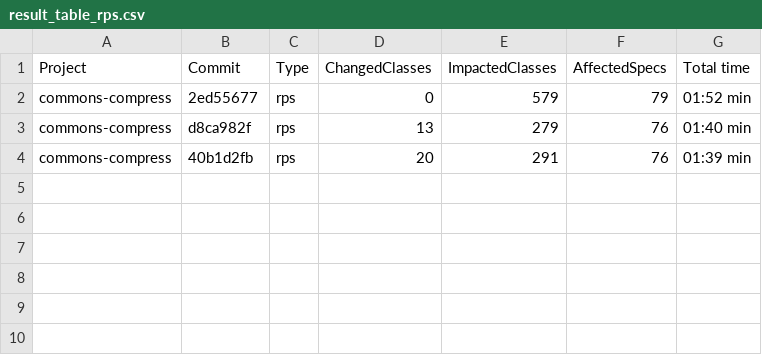
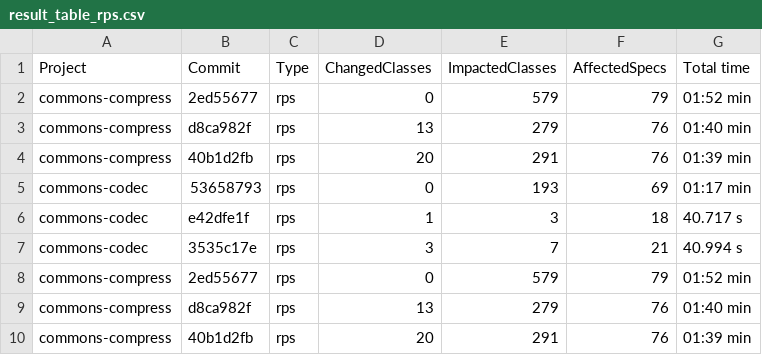
Before and after one commit to mmk-1/scripts-emop, a CSV file: output_tables/result_table_rps.csv, drawn as a sheet; the diff names each change by its address in the sheet, - before the commit and + after, or states it on an @@ line.

```diff
--- a/output_tables/result_table_rps.csv
+++ b/output_tables/result_table_rps.csv
+row 5: commons-codec | 53658793 | rps | 0 | 193 | 69 | 01:17 min
+row 6: commons-codec | e42dfe1f | rps | 1 | 3 | 18 | 40.717 s
+row 7: commons-codec | 3535c17e | rps | 3 | 7 | 21 | 40.994 s
+row 8: commons-compress | 2ed55677 | rps | 0 | 579 | 79 | 01:52 min
+row 9: commons-compress | d8ca982f | rps | 13 | 279 | 76 | 01:40 min
+row 10: commons-compress | 40b1d2fb | rps | 20 | 291 | 76 | 01:39 min
```
Also changed, not shown: output_tables/result_table_hrps.csv, output_tables/result_table_mrps.csv, 5 other files.
